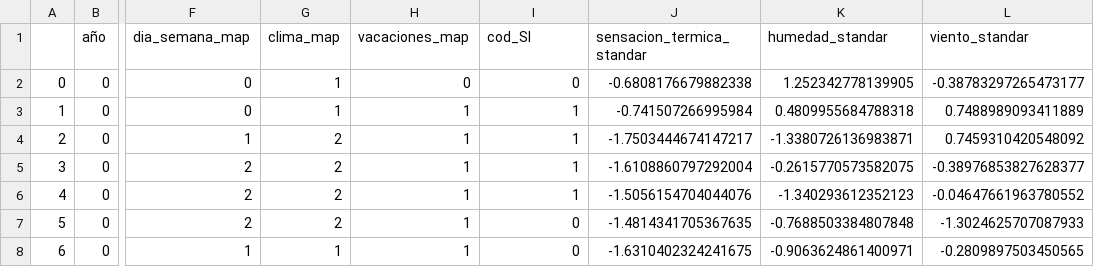
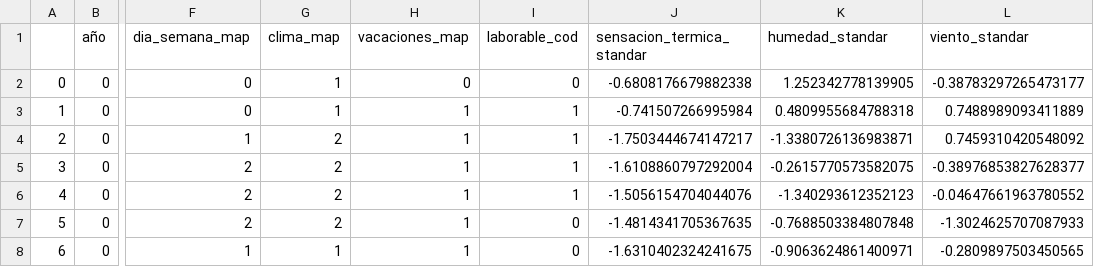
Before and after one commit to Adalab/proyecto-promo-C-modulo-3-team-2, a CSV file: data/04_registrados_cod_sta.csv, drawn as a sheet; only a part is shown, gaps mark what is left out; the diff names each change by its address in the sheet, - before the commit and + after, or states it on an @@ line.

```diff
--- a/data/04_registrados_cod_sta.csv
+++ b/data/04_registrados_cod_sta.csv
-I1: cod_SI
+I1: laborable_cod
```
Also changed, not shown: data/03_registrados_cod.csv, 2 other files.
